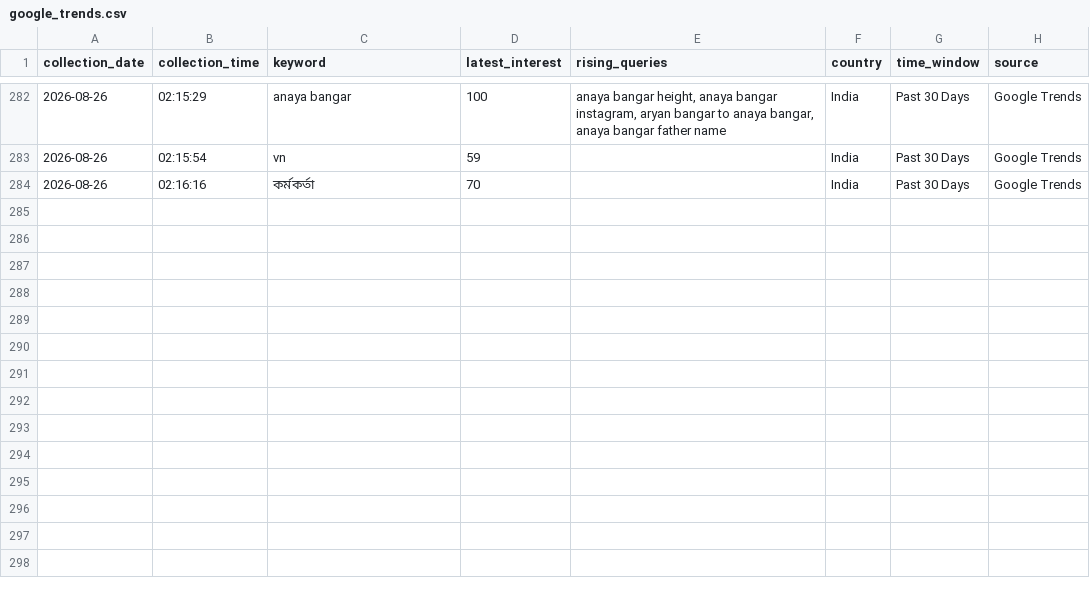
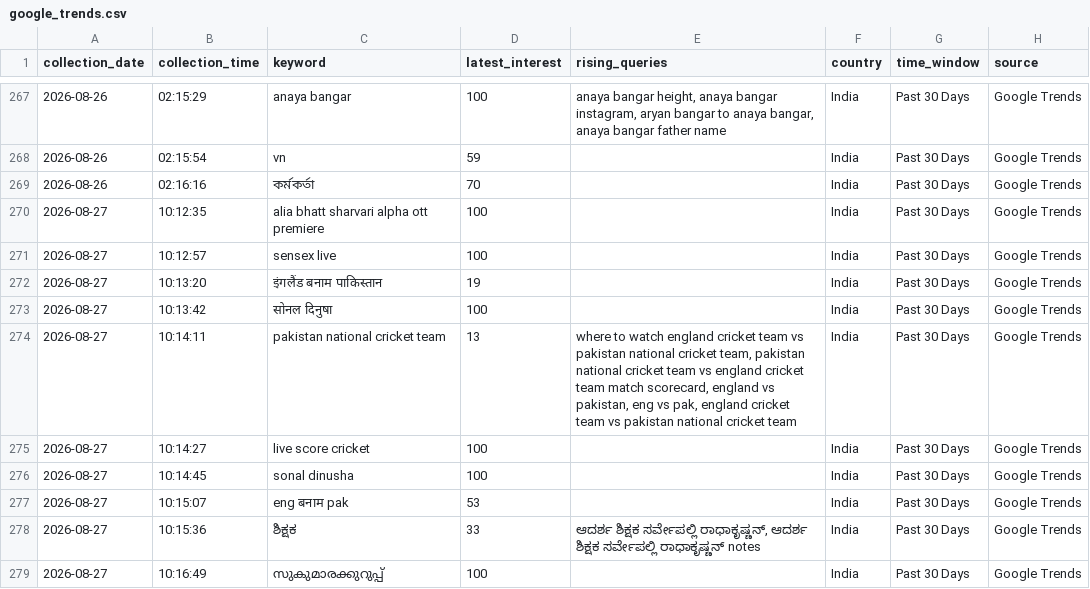
Before and after one commit to ank17a-5/India-Trend-Radar, a CSV file: data/raw/google_trends.csv, drawn as a sheet; only a part is shown, gaps mark what is left out; the diff covers the shown part only.

```diff
--- a/data/raw/google_trends.csv
+++ b/data/raw/google_trends.csv
@@ -284 +269,11 @@ collection_date,collection_time,keyword,latest_interest,rising_queries,country,t
 2026-08-26,02:16:16,কর্মকর্তা,70,,India,Past 30 Days,Google Trends
+2026-08-27,10:12:35,alia bhatt sharvari alpha ott premiere,100,,India,Past 30 Days,Google Trends
+2026-08-27,10:12:57,sensex live,100,,India,Past 30 Days,Google Trends
+2026-08-27,10:13:20,इंगलैंड बनाम पाकिस्तान,19,,India,Past 30 Days,Google Trends
+2026-08-27,10:13:42,सोनल दिनुषा,100,,India,Past 30 Days,Google Trends
+2026-08-27,10:14:11,pakistan national cricket team,13,"where to watch england cricket team vs pakistan national cricket team, pakistan national cricket team vs england cricket team match scorecard, england vs pakistan, eng vs pak, england cricket team vs pakistan national cricket team",India,Past 30 Days,Google Trends
+2026-08-27,10:14:27,live score cricket,100,,India,Past 30 Days,Google Trends
+2026-08-27,10:14:45,sonal dinusha,100,,India,Past 30 Days,Google Trends
+2026-08-27,10:15:07,eng बनाम pak,53,,India,Past 30 Days,Google Trends
+2026-08-27,10:15:36,ಶಿಕ್ಷಕ,33,"ಆದರ್ಶ ಶಿಕ್ಷಕ ಸರ್ವೇಪಲ್ಲಿ ರಾಧಾಕೃಷ್ಣನ್, ಆದರ್ಶ ಶಿಕ್ಷಕ ಸರ್ವೇಪಲ್ಲಿ ರಾಧಾಕೃಷ್ಣನ್ notes",India,Past 30 Days,Google Trends
+2026-08-27,10:16:49,സുകുമാരക്കുറുപ്പ്,100,,India,Past 30 Days,Google Trends
```
Also changed, not shown: 15 removed rows elsewhere in this file, data/cleaned/google_trends_clean.csv, data/predictions/prophet_predictions.csv, 16 other files.
